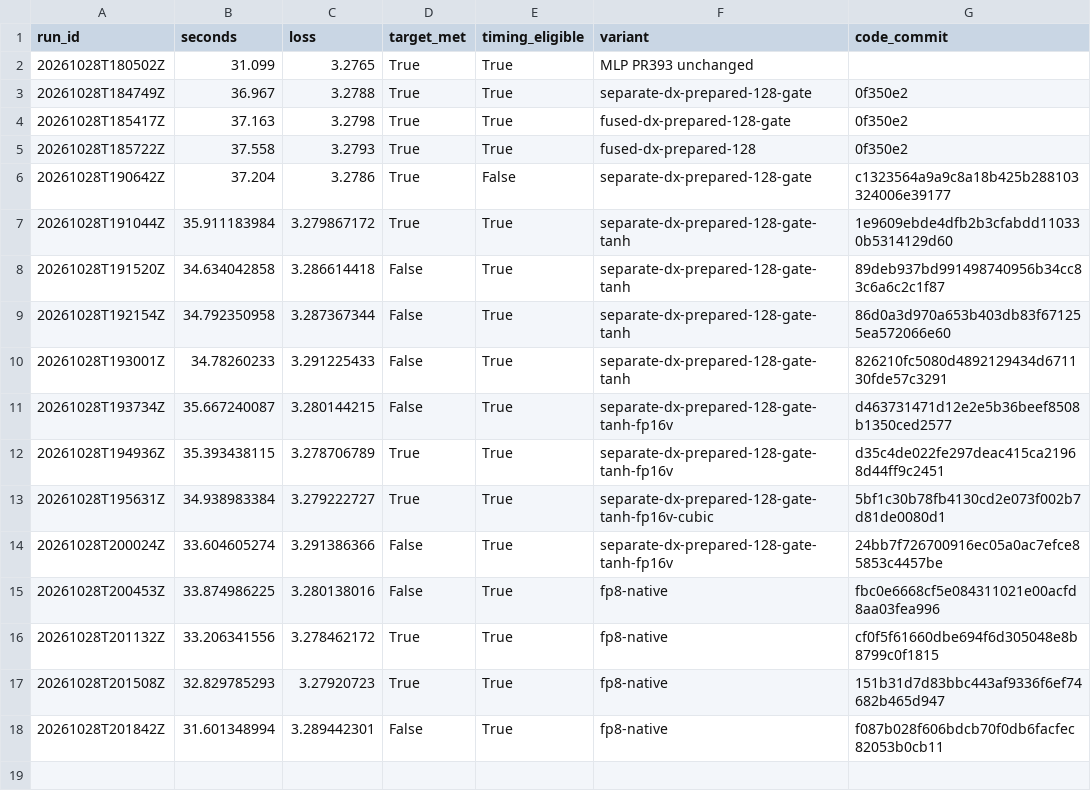
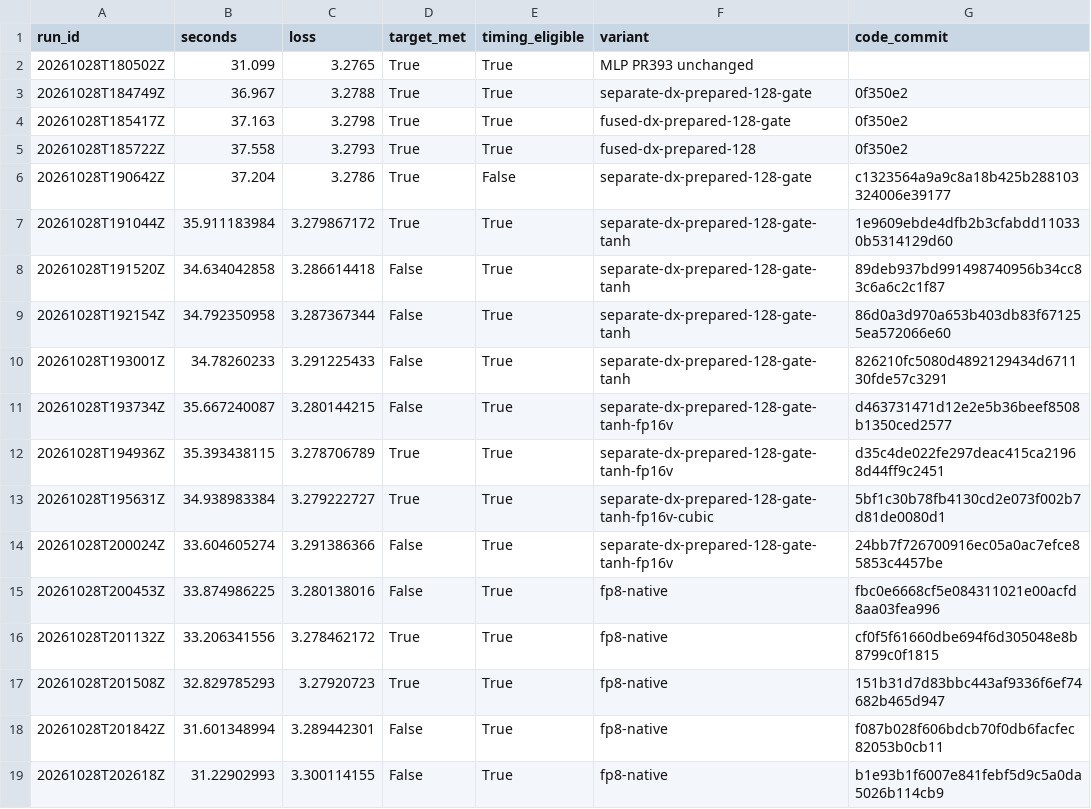
Before and after one commit to curvedinf/modded-nanogpt, a CSV file: research_results/wr_reproduction/h100-research/full-runs.csv, drawn as a sheet.

Commit message:
Reject scaled half-batch KS3 run after full WR validation

```diff
--- a/research_results/wr_reproduction/h100-research/full-runs.csv
+++ b/research_results/wr_reproduction/h100-research/full-runs.csv
@@ -18 +18,2 @@ run_id,seconds,loss,target_met,timing_eligible,variant,code_commit
 20261028T201842Z,31.601348994,3.289442301,False,True,fp8-native,f087b028f606bdcb70f0db6facfec82053b0cb11
+20261028T202618Z,31.22902993,3.300114155,False,True,fp8-native,b1e93b1f6007e841febf5d9c5a0da5026b114cb9
```
Also changed, not shown: 9 other files.
